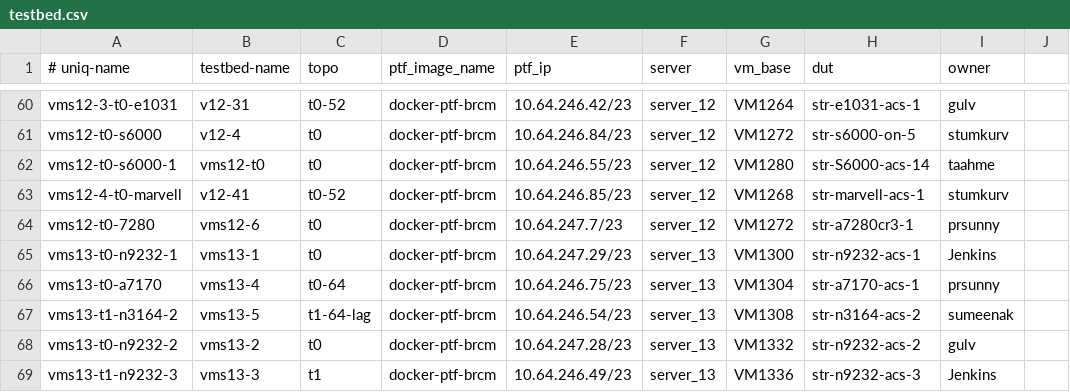
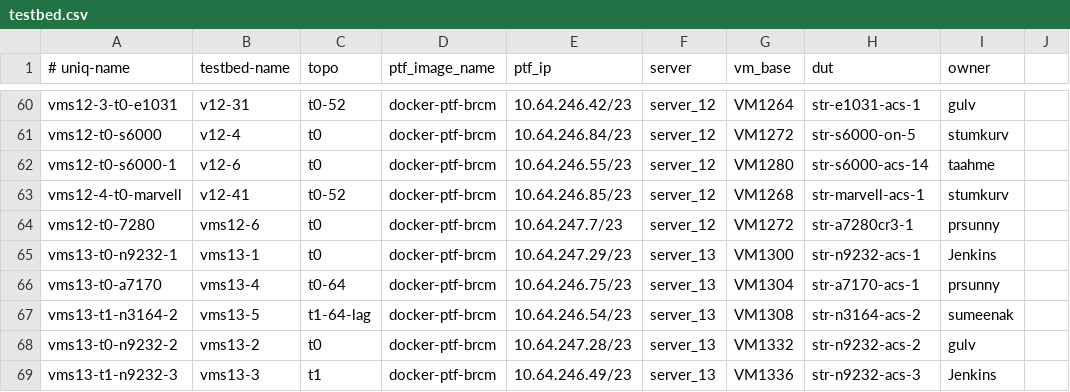
Before and after one commit to neethajohn/sonic-mgmt, a CSV file: ansible/testbed.csv, drawn as a sheet; only a part is shown, gaps mark what is left out.

Commit message:
ansible: Fix bug with dut name, Add route to lab servers

```diff
--- a/ansible/testbed.csv
+++ b/ansible/testbed.csv
@@ -61,3 +61,3 @@ vms12-3-t0-e1031,v12-31,t0-52,docker-ptf-brcm,10.64.246.42/23,server_12,VM1264,s
 vms12-t0-s6000,v12-4,t0,docker-ptf-brcm,10.64.246.84/23,server_12,VM1272,str-s6000-on-5,stumkurv
-vms12-t0-s6000-1,vms12-t0,t0,docker-ptf-brcm,10.64.246.55/23,server_12,VM1280,str-S6000-acs-14,taahme
+vms12-t0-s6000-1,v12-6,t0,docker-ptf-brcm,10.64.246.55/23,server_12,VM1280,str-s6000-acs-14,taahme
 vms12-4-t0-marvell,v12-41,t0-52,docker-ptf-brcm,10.64.246.85/23,server_12,VM1268,str-marvell-acs-1,stumkurv
```
Also changed, not shown: 1 other file.
